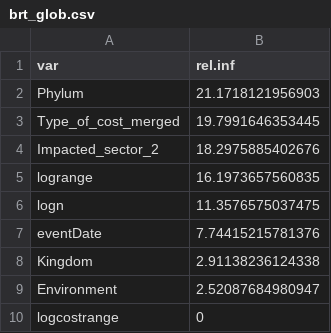
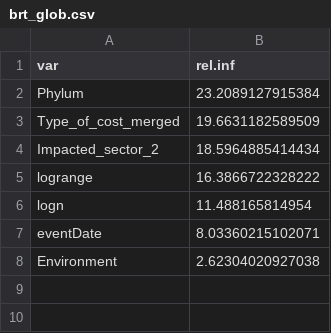
Before and after one commit to emmajhudgins/Activity_sectors, a CSV file: brt_glob.csv, drawn as a sheet.

Commit message:
Update brt_glob.csv

```diff
--- a/brt_glob.csv
+++ b/brt_glob.csv
@@ -1,10 +1,8 @@
 "var","rel.inf"
-"Phylum",21.1718121956903
-"Type_of_cost_merged",19.7991646353445
-"Impacted_sector_2",18.2975885402676
-"logrange",16.1973657560835
-"logn",11.3576575037475
-"eventDate",7.74415215781376
-"Kingdom",2.91138236124338
-"Environment",2.52087684980947
-"logcostrange",0
+"Phylum",23.2089127915384
+"Type_of_cost_merged",19.6631182589509
+"Impacted_sector_2",18.5964885414434
+"logrange",16.3866722328222
+"logn",11.488165814954
+"eventDate",8.03360215102071
+"Environment",2.62304020927038
```
